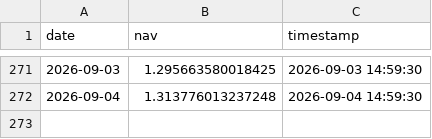
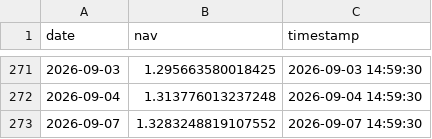
Before and after one commit to chenyikuan/chenyikuan.github.io, a CSV file: data/nav_history_net.csv, drawn as a sheet; only a part is shown, gaps mark what is left out.

Commit message:
update net

```diff
--- a/data/nav_history_net.csv
+++ b/data/nav_history_net.csv
@@ -272 +272,2 @@ date,nav,timestamp
 2026-09-04,1.313776013237248,2026-09-04 14:59:30
+2026-09-07,1.3283248819107552,2026-09-07 14:59:30
```
